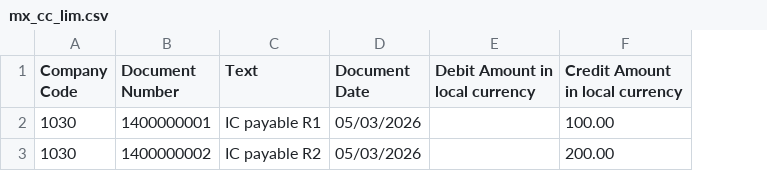
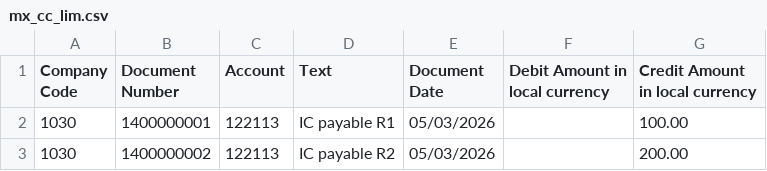
Before and after one commit to msouzou-debug/marsou, a CSV file: recon-tool/samples/mx_cc_lim.csv, drawn as a sheet; the diff names each change by its address in the sheet, - before the commit and + after, or states it on an @@ line.

```diff
--- a/recon-tool/samples/mx_cc_lim.csv
+++ b/recon-tool/samples/mx_cc_lim.csv
+column C (Account), rows 2-3: 122113 | 122113
```
Also changed, not shown: 7 other files.
